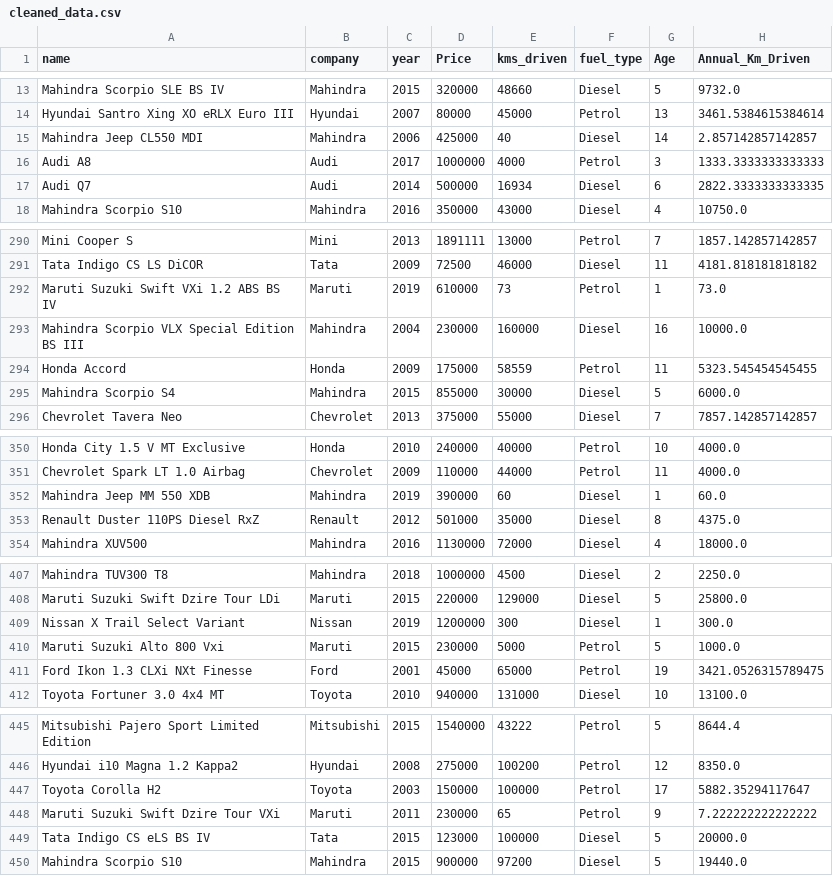
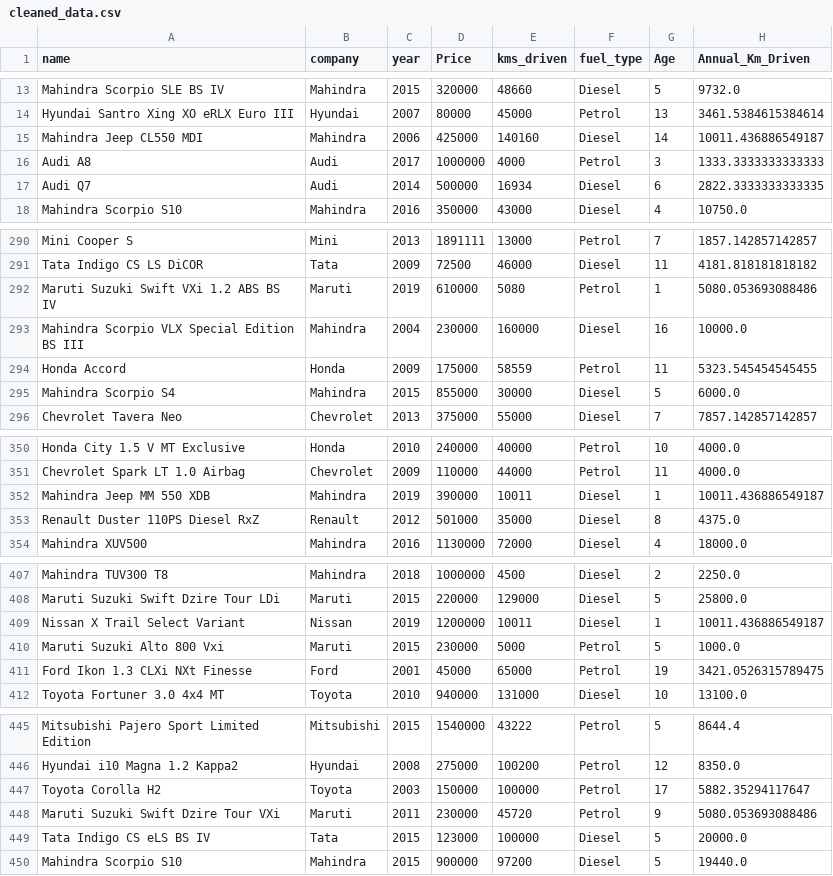
Before and after one commit to MrJ-2k04/MCA-Sem-2-Project, a CSV file: cleaned_data.csv, drawn as a sheet; only a part is shown, gaps mark what is left out; the diff covers the shown part only.

```diff
--- a/cleaned_data.csv
+++ b/cleaned_data.csv
@@ -14,3 +14,3 @@ Mahindra Scorpio SLE BS IV,Mahindra,2015,320000,48660,Diesel,5,9732.0
 Hyundai Santro Xing XO eRLX Euro III,Hyundai,2007,80000,45000,Petrol,13,3461.5384615384614
-Mahindra Jeep CL550 MDI,Mahindra,2006,425000,40,Diesel,14,2.857142857142857
+Mahindra Jeep CL550 MDI,Mahindra,2006,425000,140160,Diesel,14,10011.436886549187
 Audi A8,Audi,2017,1000000,4000,Petrol,3,1333.3333333333333
@@ -291,3 +291,3 @@ Mini Cooper S,Mini,2013,1891111,13000,Petrol,7,1857.142857142857
 Tata Indigo CS LS DiCOR,Tata,2009,72500,46000,Diesel,11,4181.818181818182
-Maruti Suzuki Swift VXi 1.2 ABS BS IV,Maruti,2019,610000,73,Petrol,1,73.0
+Maruti Suzuki Swift VXi 1.2 ABS BS IV,Maruti,2019,610000,5080,Petrol,1,5080.053693088486
 Mahindra Scorpio VLX Special Edition BS III,Mahindra,2004,230000,160000,Diesel,16,10000.0
@@ -351,3 +351,3 @@ Honda City 1.5 V MT Exclusive,Honda,2010,240000,40000,Petrol,10,4000.0
 Chevrolet Spark LT 1.0 Airbag,Chevrolet,2009,110000,44000,Petrol,11,4000.0
-Mahindra Jeep MM 550 XDB,Mahindra,2019,390000,60,Diesel,1,60.0
+Mahindra Jeep MM 550 XDB,Mahindra,2019,390000,10011,Diesel,1,10011.436886549187
 Renault Duster 110PS Diesel RxZ,Renault,2012,501000,35000,Diesel,8,4375.0
@@ -408,3 +408,3 @@ Mahindra TUV300 T8,Mahindra,2018,1000000,4500,Diesel,2,2250.0
 Maruti Suzuki Swift Dzire Tour LDi,Maruti,2015,220000,129000,Diesel,5,25800.0
-Nissan X Trail Select Variant,Nissan,2019,1200000,300,Diesel,1,300.0
+Nissan X Trail Select Variant,Nissan,2019,1200000,10011,Diesel,1,10011.436886549187
 Maruti Suzuki Alto 800 Vxi,Maruti,2015,230000,5000,Petrol,5,1000.0
@@ -447,3 +447,3 @@ Hyundai i10 Magna 1.2 Kappa2,Hyundai,2008,275000,100200,Petrol,12,8350.0
 Toyota Corolla H2,Toyota,2003,150000,100000,Petrol,17,5882.35294117647
-Maruti Suzuki Swift Dzire Tour VXi,Maruti,2011,230000,65,Petrol,9,7.222222222222222
+Maruti Suzuki Swift Dzire Tour VXi,Maruti,2011,230000,45720,Petrol,9,5080.053693088486
 Tata Indigo CS eLS BS IV,Tata,2015,123000,100000,Diesel,5,20000.0
```
Also changed, not shown: 28 edited cells elsewhere in this file, 4 other files.
